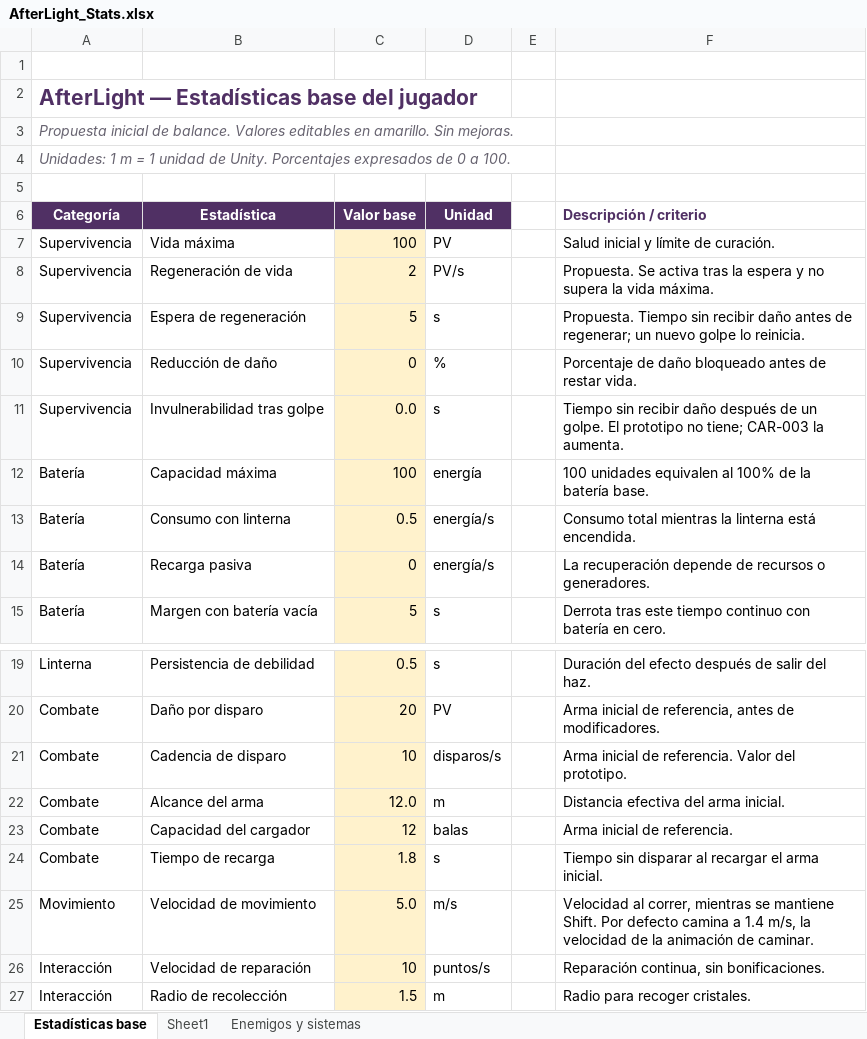
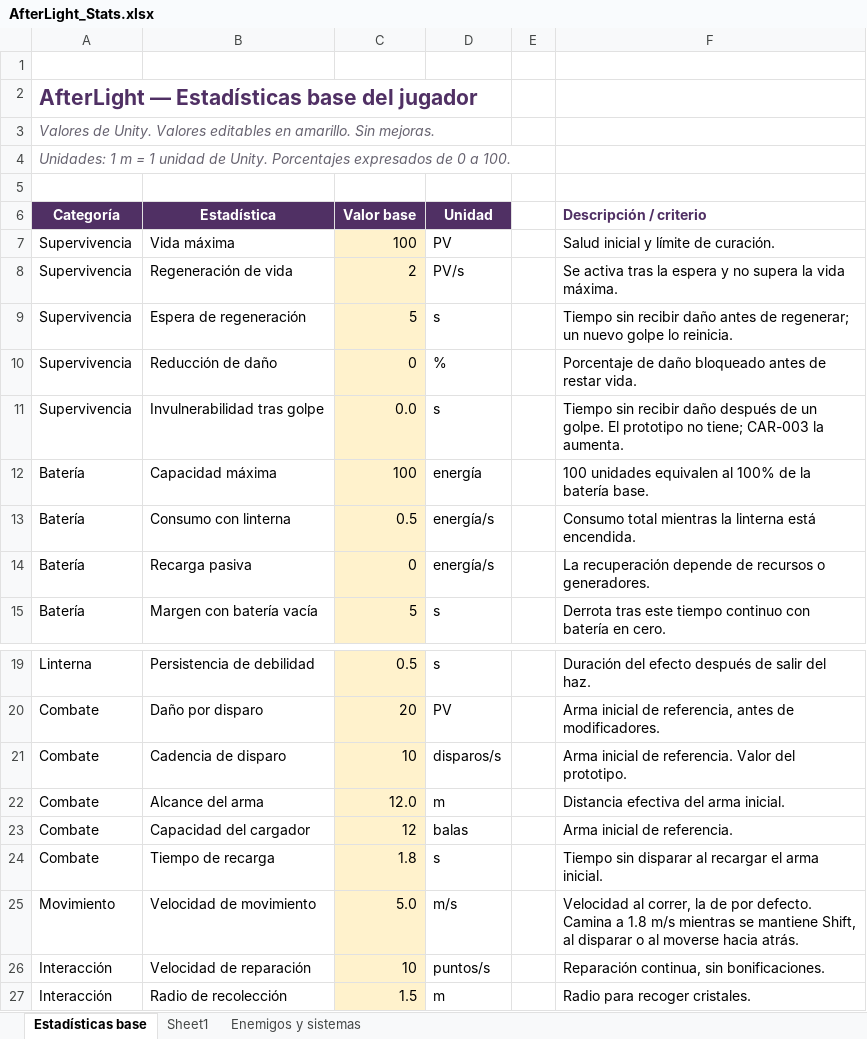
Before and after one commit to GaelGrezz/gdd-videojuegos, an Excel workbook: AfterLight_Stats.xlsx, sheet Estadísticas base, drawn as a sheet; only a part is shown, gaps mark what is left out; values as stored, in another font and other column widths than the file's, no borders; the diff names each change by its address in the sheet, - before the commit and + after, or states it on an @@ line.

Commit message:
Actualiza el GDD a la versión 0.12.0
- 0.11.0: modelo de la Cáscara y sus animaciones de reposo, caminar, persecución, ataque, recibir daño y muerte.
- 0.12.0: el GDD y AfterLight_Stats.xlsx coinciden con Unity. Los valores implementados dejan de ser propuestas (Cáscara, director, generadores, cristales, regeneración y munición de reserva); el soldado corre por defecto y camina con Shift; se registran los 3 generadores y los 7 sectores, el guardado de la configuración en PlayerPrefs, el motor, la arquitectura y la estructura del código; se actualizan el estado de los sistemas, los riesgos y el Backlog.

```diff
--- a/AfterLight_Stats.xlsx (sheet Estadísticas base)
+++ b/AfterLight_Stats.xlsx (sheet Estadísticas base)
-A3 (Categoría): Propuesta inicial de balance. Valores editables…
+A3 (Categoría): Valores de Unity. Valores editables…
-F8 (Descripción / criterio): Propuesta. Se activa…
+F8 (Descripción / criterio): Se activa…
-F9 (Descripción / criterio): Propuesta. Tiempo sin…
+F9 (Descripción / criterio): Tiempo sin…
-F25 (Descripción / criterio): …al correr, mientras se mantiene Shift. Por defecto camina a 1.4 m/s, la velocidad de la animación de caminar.
+F25 (Descripción / criterio): …al correr, la de por defecto. Camina a 1.8 m/s mientras se mantiene Shift, al disparar o al moverse hacia atrás.
```
Also changed, not shown: sheet Enemigos y sistemas, sheet Sheet1, 23 other files.
